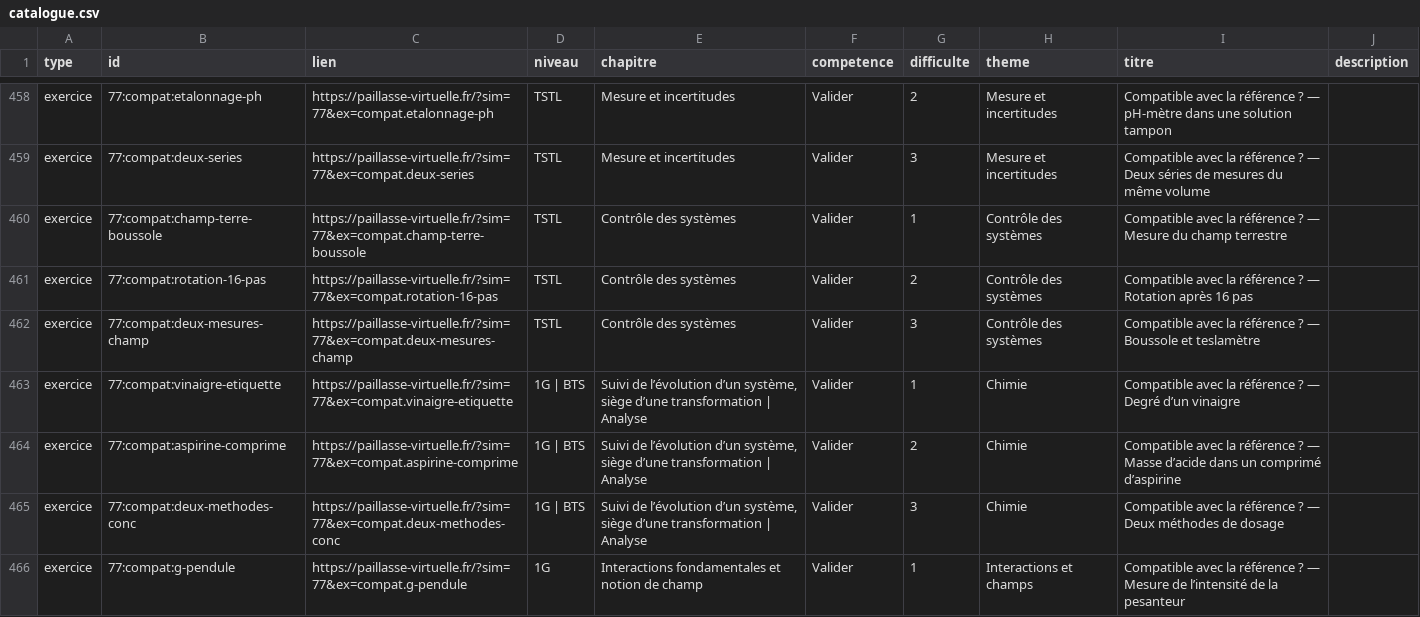
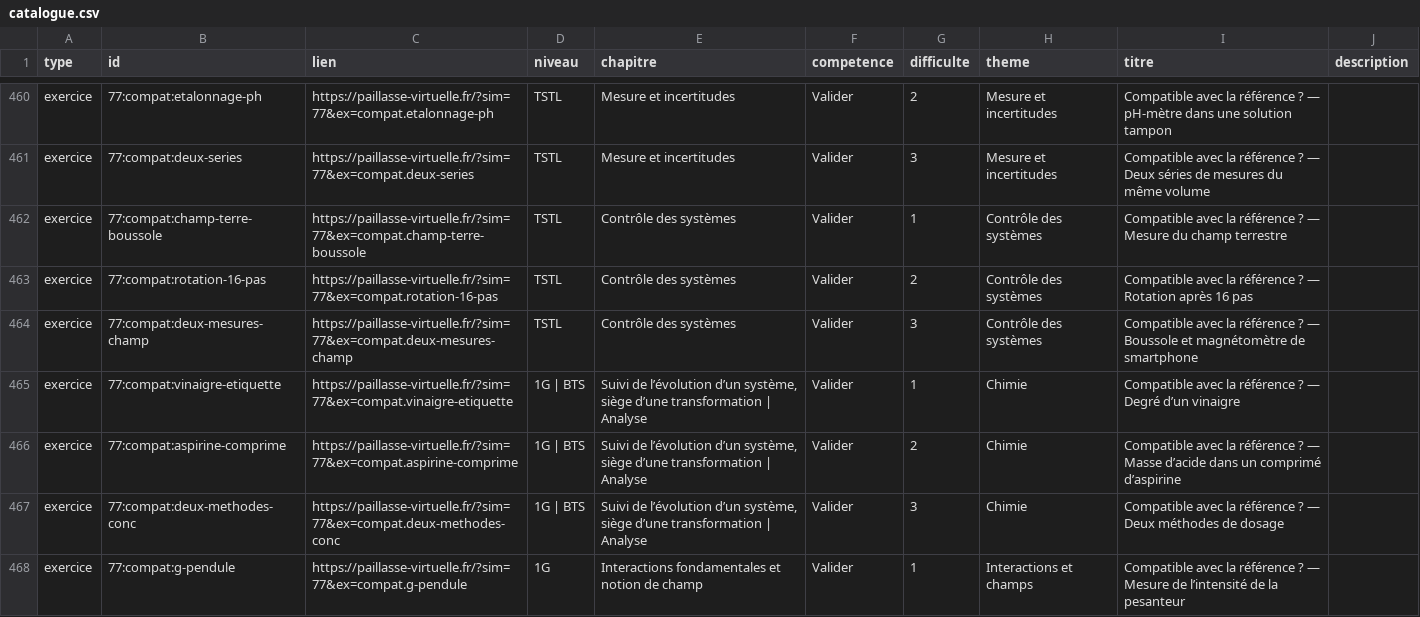
Before and after one commit to nilsprofgrenoble/simulations-chimie, a CSV file: public/catalogue.csv, drawn as a sheet; only a part is shown, gaps mark what is left out; the diff covers the shown part only.

```diff
--- a/public/catalogue.csv
+++ b/public/catalogue.csv
@@ -461,3 +463,3 @@ exercice;77:compat:champ-terre-boussole;https://paillasse-virtuelle.fr/?sim=77&e
 exercice;77:compat:rotation-16-pas;https://paillasse-virtuelle.fr/?sim=77&ex=compat.rotation-16-pas;TSTL;Contrôle des systèmes;Valider;2;Contrôle des systèmes;Compatible avec la référence ? — Rotation après 16 pas;
-exercice;77:compat:deux-mesures-champ;https://paillasse-virtuelle.fr/?sim=77&ex=compat.deux-mesures-champ;TSTL;Contrôle des systèmes;Valider;3;Contrôle des systèmes;Compatible avec la référence ? — Boussole et teslamètre;
+exercice;77:compat:deux-mesures-champ;https://paillasse-virtuelle.fr/?sim=77&ex=compat.deux-mesures-champ;TSTL;Contrôle des systèmes;Valider;3;Contrôle des systèmes;Compatible avec la référence ? — Boussole et magnétomètre de smartphone;
 exercice;77:compat:vinaigre-etiquette;https://paillasse-virtuelle.fr/?sim=77&ex=compat.vinaigre-etiquette;1G | BTS;Suivi de l’évolution d’un système, siège d’une transformation | Analyse;Valider;1;Chimie;Compatible avec la référence ? — Degré d’un vinaigre;
```
Also changed, not shown: 4 added rows and 16 edited cells elsewhere in this file, 1 other file.
